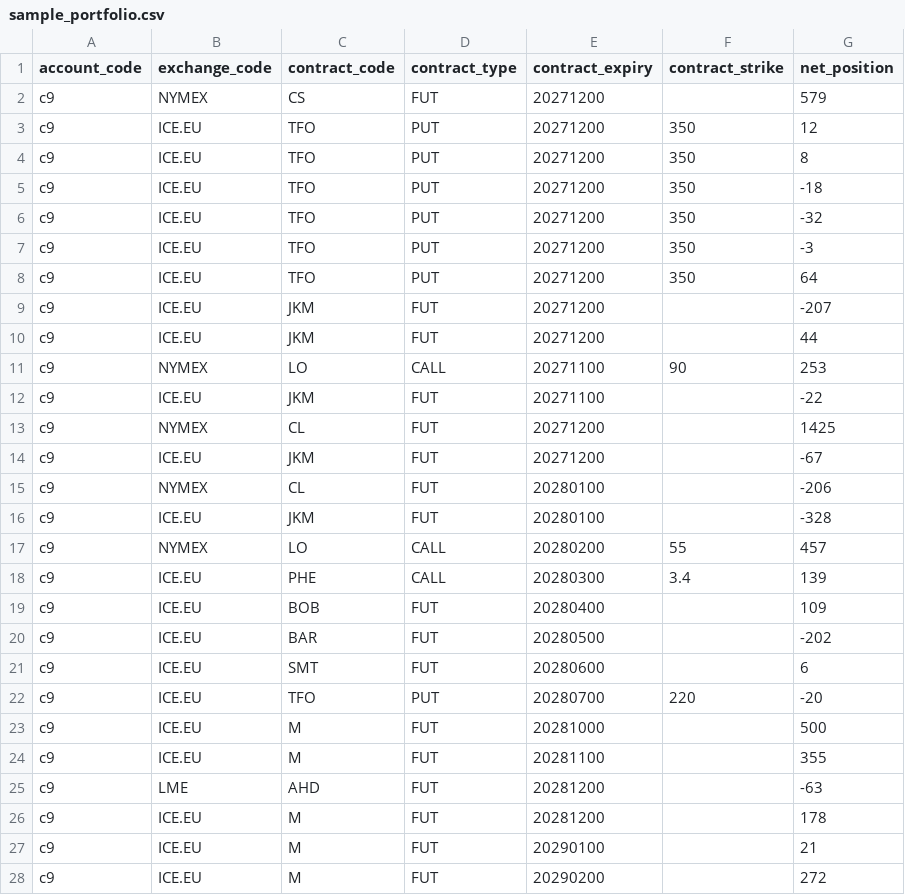
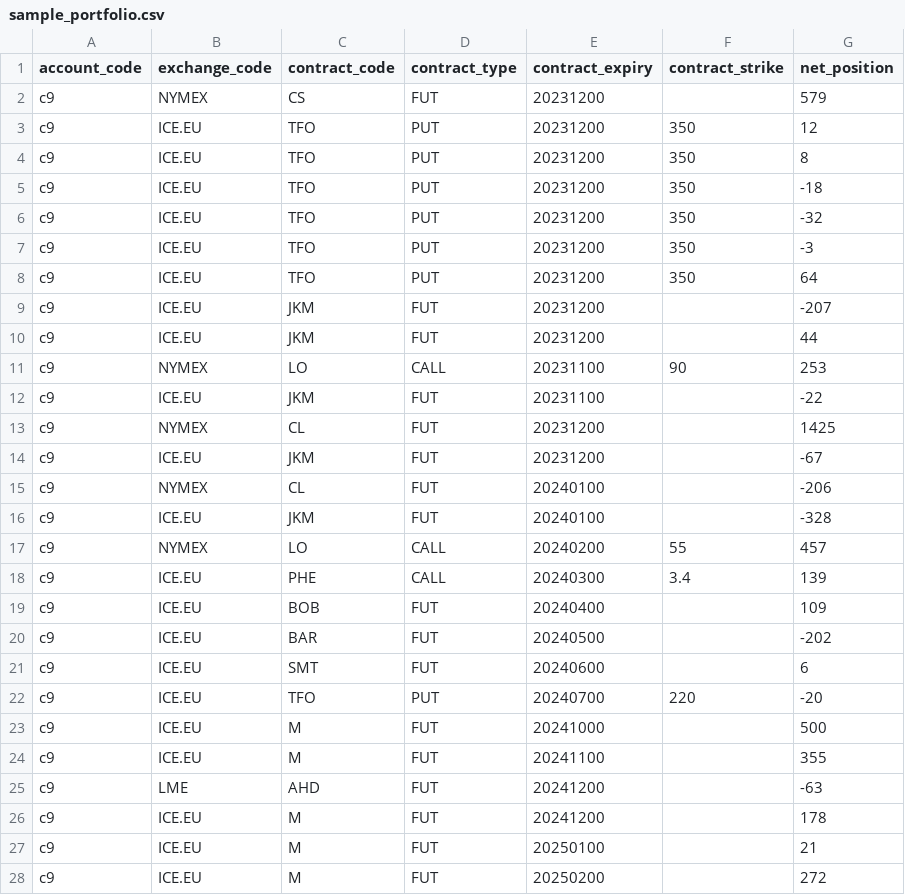
Before and after one commit to cumulus9/cumulus9-margin-api, a CSV file: python/sample_portfolio.csv, drawn as a sheet; only a part is shown; the diff covers the shown part only.

```diff
--- a/python/sample_portfolio.csv
+++ b/python/sample_portfolio.csv
@@ -1,28 +1,28 @@
 account_code,exchange_code,contract_code,contract_type,contract_expiry,contract_strike,net_position
-c9,NYMEX,CS,FUT,20271200,,579
-c9,ICE.EU,TFO,PUT,20271200,350,12
-c9,ICE.EU,TFO,PUT,20271200,350,8
-c9,ICE.EU,TFO,PUT,20271200,350,-18
-c9,ICE.EU,TFO,PUT,20271200,350,-32
-c9,ICE.EU,TFO,PUT,20271200,350,-3
-c9,ICE.EU,TFO,PUT,20271200,350,64
-c9,ICE.EU,JKM,FUT,20271200,,-207
-c9,ICE.EU,JKM,FUT,20271200,,44
-c9,NYMEX,LO,CALL,20271100,90,253
-c9,ICE.EU,JKM,FUT,20271100,,-22
-c9,NYMEX,CL,FUT,20271200,,1425
-c9,ICE.EU,JKM,FUT,20271200,,-67
-c9,NYMEX,CL,FUT,20280100,,-206
-c9,ICE.EU,JKM,FUT,20280100,,-328
-c9,NYMEX,LO,CALL,20280200,55,457
-c9,ICE.EU,PHE,CALL,20280300,3.4,139
-c9,ICE.EU,BOB,FUT,20280400,,109
-c9,ICE.EU,BAR,FUT,20280500,,-202
-c9,ICE.EU,SMT,FUT,20280600,,6
-c9,ICE.EU,TFO,PUT,20280700,220,-20
-c9,ICE.EU,M,FUT,20281000,,500
-c9,ICE.EU,M,FUT,20281100,,355
-c9,LME,AHD,FUT,20281200,,-63
-c9,ICE.EU,M,FUT,20281200,,178
-c9,ICE.EU,M,FUT,20290100,,21
-c9,ICE.EU,M,FUT,20290200,,272
+c9,NYMEX,CS,FUT,20231200,,579
+c9,ICE.EU,TFO,PUT,20231200,350,12
+c9,ICE.EU,TFO,PUT,20231200,350,8
+c9,ICE.EU,TFO,PUT,20231200,350,-18
+c9,ICE.EU,TFO,PUT,20231200,350,-32
+c9,ICE.EU,TFO,PUT,20231200,350,-3
+c9,ICE.EU,TFO,PUT,20231200,350,64
+c9,ICE.EU,JKM,FUT,20231200,,-207
+c9,ICE.EU,JKM,FUT,20231200,,44
+c9,NYMEX,LO,CALL,20231100,90,253
+c9,ICE.EU,JKM,FUT,20231100,,-22
+c9,NYMEX,CL,FUT,20231200,,1425
+c9,ICE.EU,JKM,FUT,20231200,,-67
+c9,NYMEX,CL,FUT,20240100,,-206
+c9,ICE.EU,JKM,FUT,20240100,,-328
+c9,NYMEX,LO,CALL,20240200,55,457
+c9,ICE.EU,PHE,CALL,20240300,3.4,139
+c9,ICE.EU,BOB,FUT,20240400,,109
+c9,ICE.EU,BAR,FUT,20240500,,-202
+c9,ICE.EU,SMT,FUT,20240600,,6
+c9,ICE.EU,TFO,PUT,20240700,220,-20
+c9,ICE.EU,M,FUT,20241000,,500
+c9,ICE.EU,M,FUT,20241100,,355
+c9,LME,AHD,FUT,20241200,,-63
+c9,ICE.EU,M,FUT,20241200,,178
+c9,ICE.EU,M,FUT,20250100,,21
+c9,ICE.EU,M,FUT,20250200,,272
```
Also changed, not shown: 5 edited cells elsewhere in this file, 9 other files.
